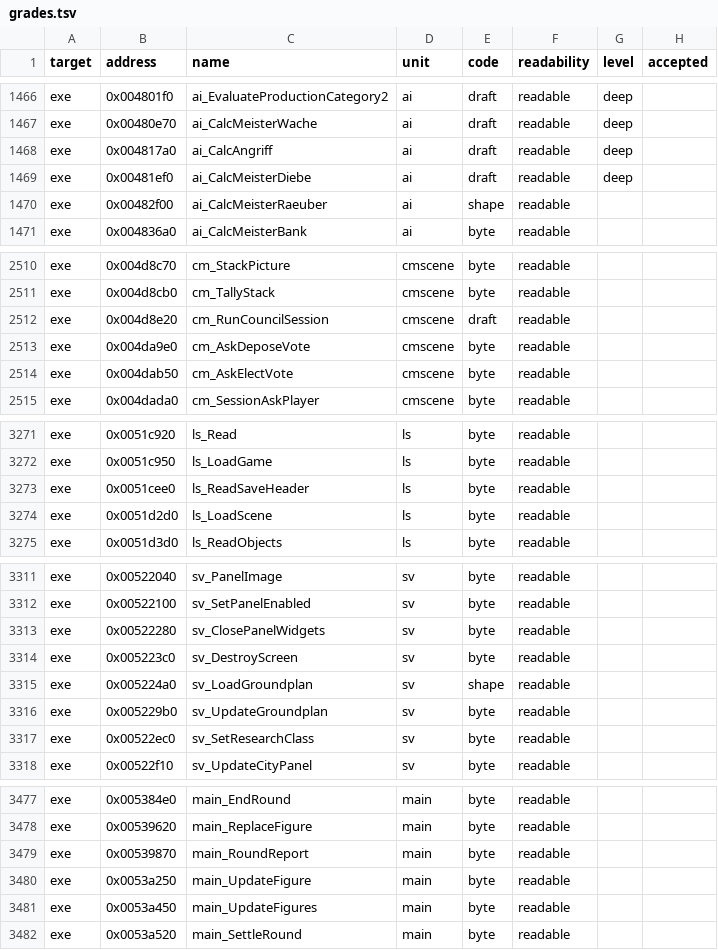
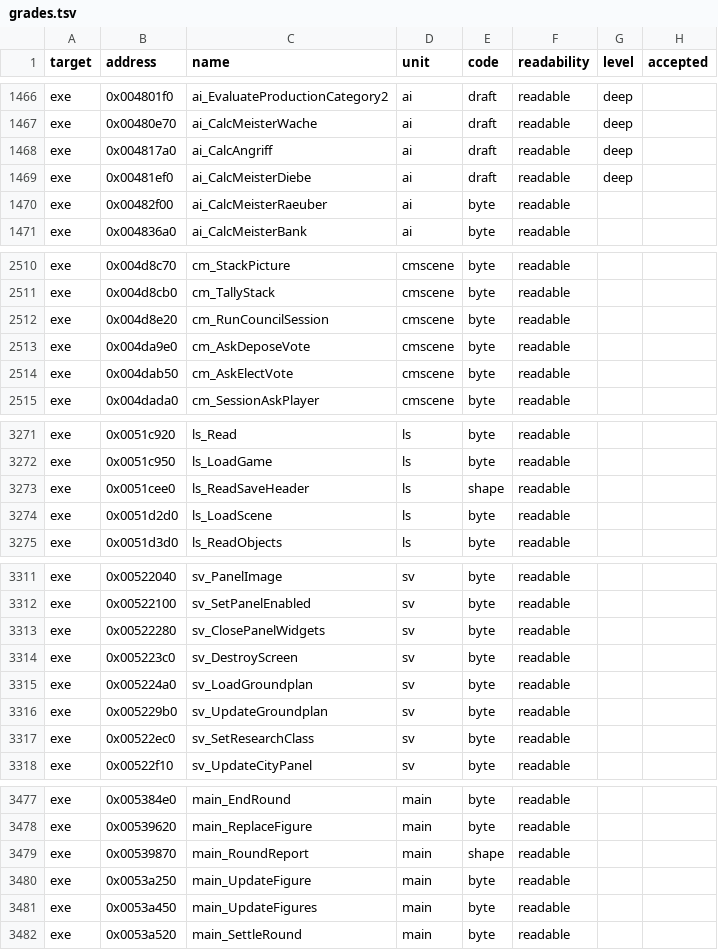
Before and after one commit to guildhaus/reguild, a TSV file: ledger/grades.tsv, drawn as a sheet; only a part is shown, gaps mark what is left out; the diff covers the shown part only.

```diff
--- a/ledger/grades.tsv
+++ b/ledger/grades.tsv
@@ -1469,3 +1469,3 @@ exe	0x004817a0	ai_CalcAngriff	ai	draft	readable	deep
 exe	0x00481ef0	ai_CalcMeisterDiebe	ai	draft	readable	deep	
-exe	0x00482f00	ai_CalcMeisterRaeuber	ai	shape	readable		
+exe	0x00482f00	ai_CalcMeisterRaeuber	ai	byte	readable		
 exe	0x004836a0	ai_CalcMeisterBank	ai	byte	readable		
@@ -2511,3 +2511,3 @@ exe	0x004d8c70	cm_StackPicture	cmscene	byte	readable
 exe	0x004d8cb0	cm_TallyStack	cmscene	byte	readable		
-exe	0x004d8e20	cm_RunCouncilSession	cmscene	draft	readable		
+exe	0x004d8e20	cm_RunCouncilSession	cmscene	byte	readable		
 exe	0x004da9e0	cm_AskDeposeVote	cmscene	byte	readable		
@@ -3272,3 +3272,3 @@ exe	0x0051c920	ls_Read	ls	byte	readable
 exe	0x0051c950	ls_LoadGame	ls	byte	readable		
-exe	0x0051cee0	ls_ReadSaveHeader	ls	byte	readable		
+exe	0x0051cee0	ls_ReadSaveHeader	ls	shape	readable		
 exe	0x0051d2d0	ls_LoadScene	ls	byte	readable		
@@ -3314,3 +3314,3 @@ exe	0x00522280	sv_ClosePanelWidgets	sv	byte	readable
 exe	0x005223c0	sv_DestroyScreen	sv	byte	readable		
-exe	0x005224a0	sv_LoadGroundplan	sv	shape	readable		
+exe	0x005224a0	sv_LoadGroundplan	sv	byte	readable		
 exe	0x005229b0	sv_UpdateGroundplan	sv	byte	readable		
@@ -3478,3 +3478,3 @@ exe	0x005384e0	main_EndRound	main	byte	readable
 exe	0x00539620	main_ReplaceFigure	main	byte	readable		
-exe	0x00539870	main_RoundReport	main	byte	readable		
+exe	0x00539870	main_RoundReport	main	shape	readable		
 exe	0x0053a250	main_UpdateFigure	main	byte	readable		
```
Also changed, not shown: 3 edited cells elsewhere in this file, ledger/tiebreak.tsv.
